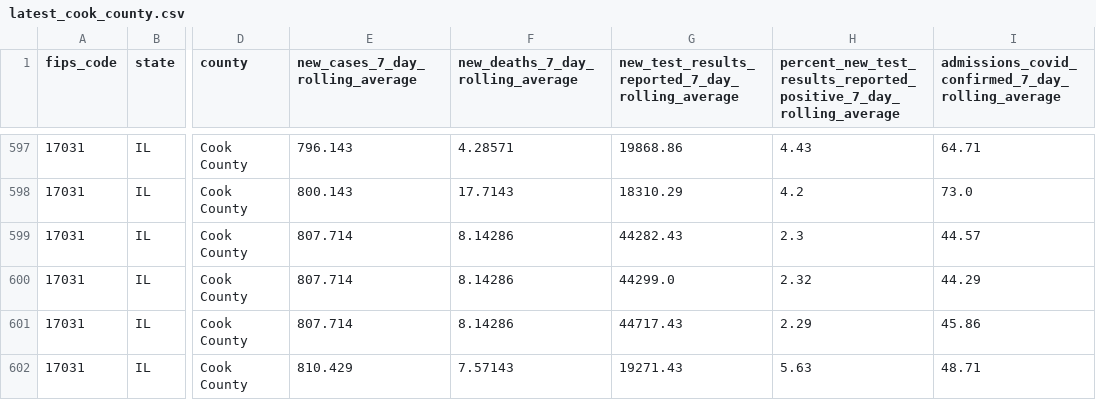
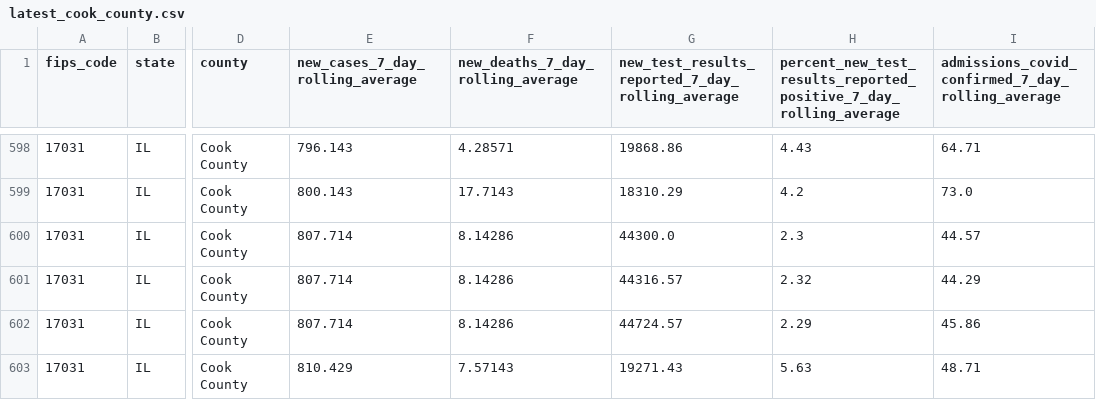
Before and after one commit to nofurtherinformation/py-workflow, a CSV file: csv/latest_cook_county.csv, drawn as a sheet; only a part is shown, gaps mark what is left out; addresses are those after the commit; the diff covers the shown part only; the diff names each change by its address in the sheet, - before the commit and + after, or states it on an @@ line.

```diff
--- a/csv/latest_cook_county.csv
+++ b/csv/latest_cook_county.csv
-G600: 44282.43
+G600: 44300.0
-G601: 44299.0
+G601: 44316.57
-G602: 44717.43
+G602: 44724.57
```
Also changed, not shown: 1 added row and 21 edited cells elsewhere in this file.
